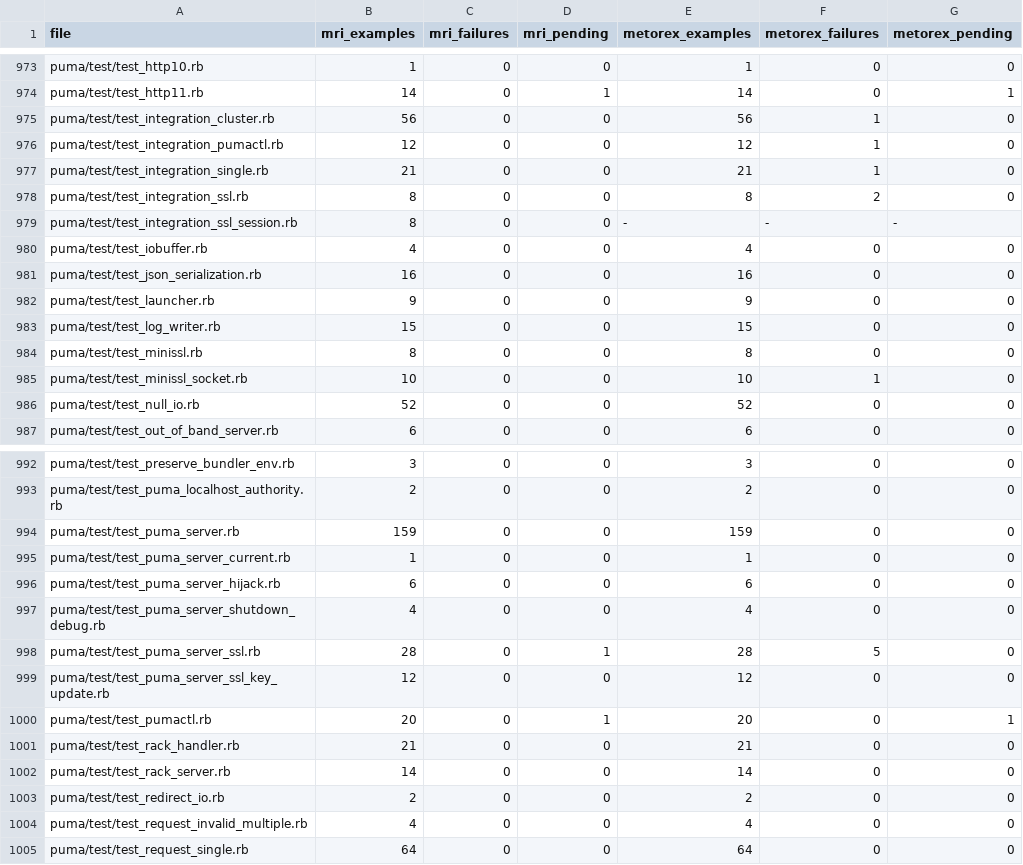
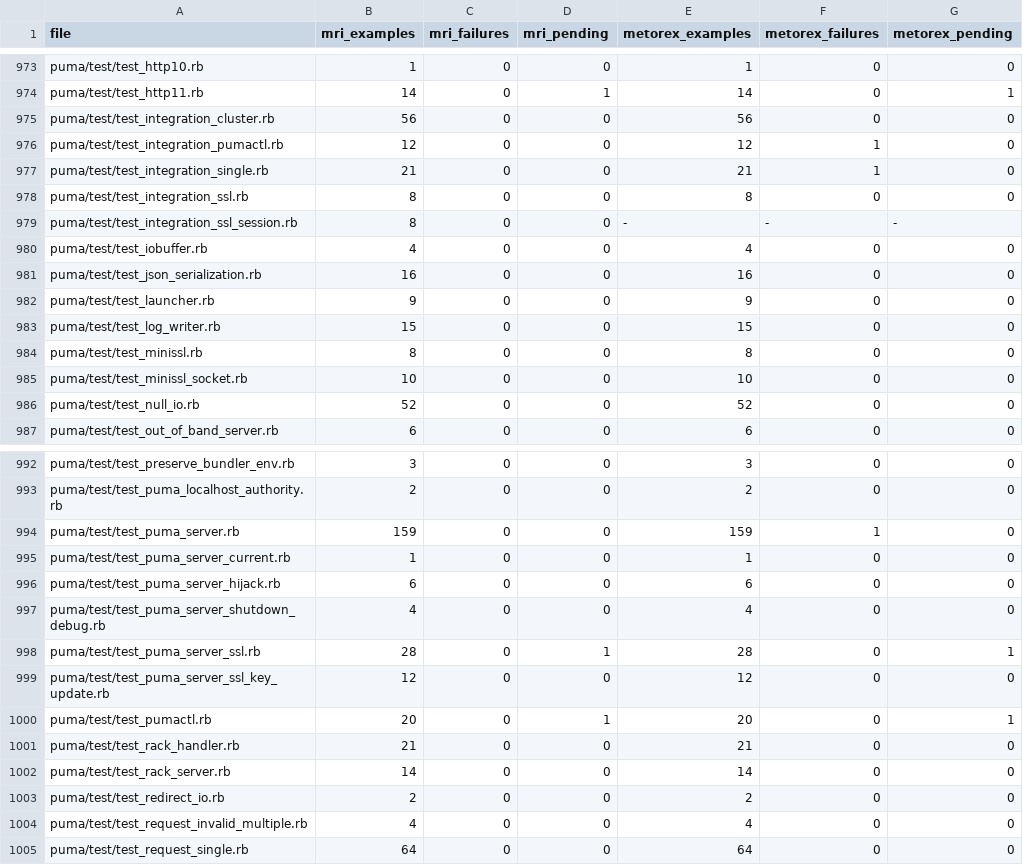
Before and after one commit to metorex-lang/metorex, a TSV file: scripts/gem_suite_results.tsv, drawn as a sheet; only a part is shown, gaps mark what is left out.

Commit message:
Speak more TLS 1.3 cipher suites and speed up AES and binary strings for puma's SSL tests

```diff
--- a/scripts/gem_suite_results.tsv
+++ b/scripts/gem_suite_results.tsv
@@ -974,6 +974,6 @@ puma/test/test_http10.rb	1	0	0	1	0	0
 puma/test/test_http11.rb	14	0	1	14	0	1
-puma/test/test_integration_cluster.rb	56	0	0	56	1	0
+puma/test/test_integration_cluster.rb	56	0	0	56	0	0
 puma/test/test_integration_pumactl.rb	12	0	0	12	1	0
 puma/test/test_integration_single.rb	21	0	0	21	1	0
-puma/test/test_integration_ssl.rb	8	0	0	8	2	0
+puma/test/test_integration_ssl.rb	8	0	0	8	0	0
 puma/test/test_integration_ssl_session.rb	8	0	0	-	-	-
@@ -984,3 +984,3 @@ puma/test/test_log_writer.rb	15	0	0	15	0	0
 puma/test/test_minissl.rb	8	0	0	8	0	0
-puma/test/test_minissl_socket.rb	10	0	0	10	1	0
+puma/test/test_minissl_socket.rb	10	0	0	10	0	0
 puma/test/test_null_io.rb	52	0	0	52	0	0
@@ -993,3 +993,3 @@ puma/test/test_preserve_bundler_env.rb	3	0	0	3	0	0
 puma/test/test_puma_localhost_authority.rb	2	0	0	2	0	0
-puma/test/test_puma_server.rb	159	0	0	159	0	0
+puma/test/test_puma_server.rb	159	0	0	159	1	0
 puma/test/test_puma_server_current.rb	1	0	0	1	0	0
@@ -997,3 +997,3 @@ puma/test/test_puma_server_hijack.rb	6	0	0	6	0	0
 puma/test/test_puma_server_shutdown_debug.rb	4	0	0	4	0	0
-puma/test/test_puma_server_ssl.rb	28	0	1	28	5	0
+puma/test/test_puma_server_ssl.rb	28	0	1	28	0	1
 puma/test/test_puma_server_ssl_key_update.rb	12	0	0	12	0	0
```
Also changed, not shown: 21 other files.
